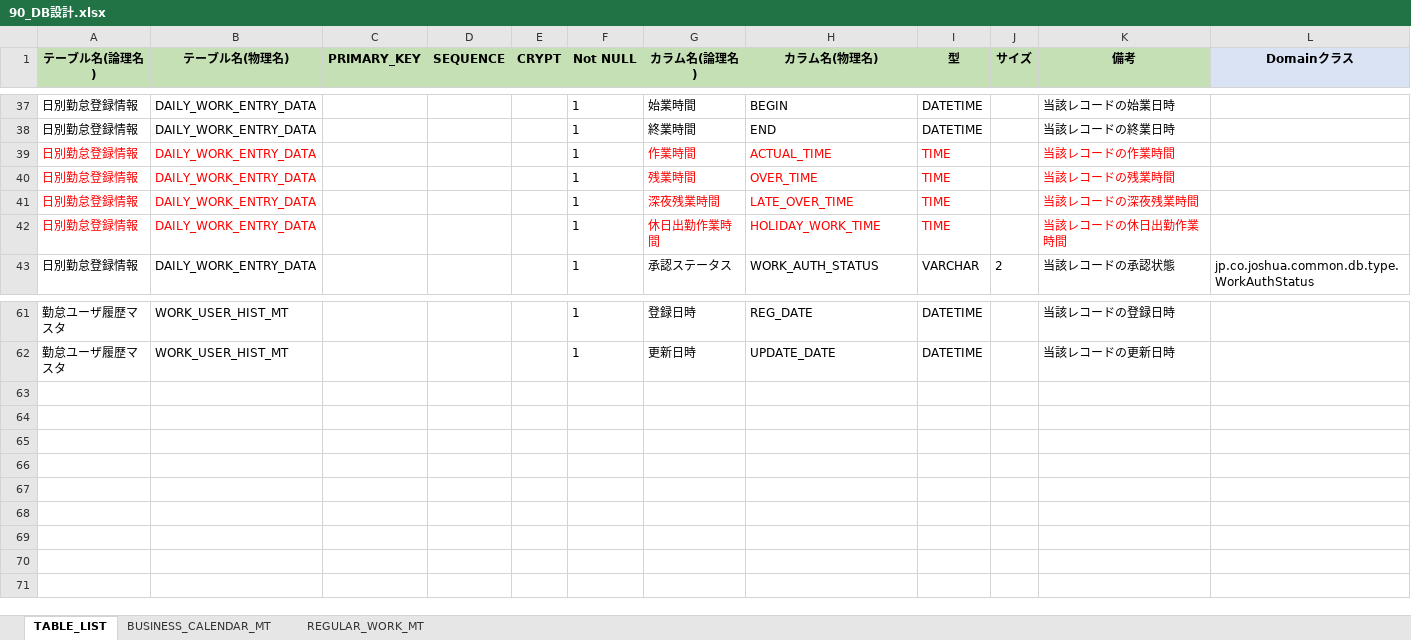
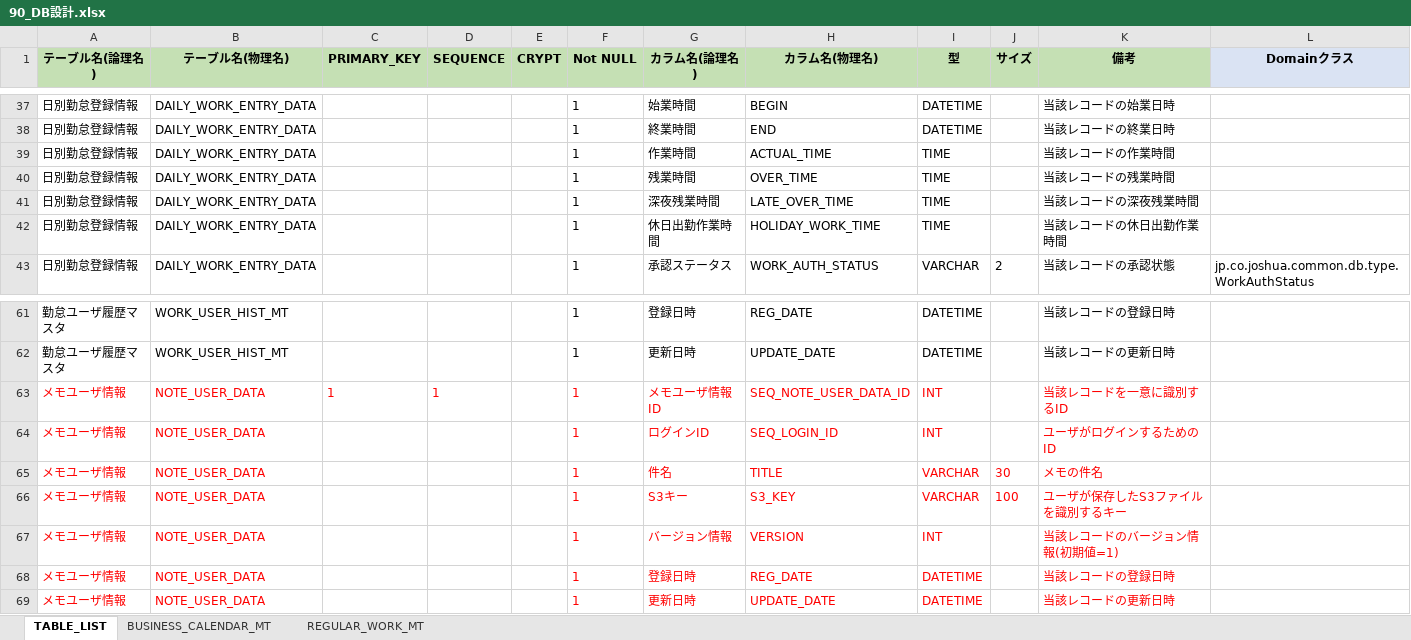
Before and after one commit to kohei-okazaki/charlie, an Excel workbook: joshua-docs/02_design/90_db/90_DB設計.xlsx, sheet TABLE_LIST, drawn as a sheet; only a part is shown, gaps mark what is left out; values as stored, in another font and other column widths than the file's, no borders; the diff names each change by its address in the sheet, - before the commit and + after, or states it on an @@ line.

```diff
--- a/joshua-docs/02_design/90_db/90_DB設計.xlsx (sheet TABLE_LIST)
+++ b/joshua-docs/02_design/90_db/90_DB設計.xlsx (sheet TABLE_LIST)
-A39:B42 text colour: #FF0000
+A39:B42 text colour: black
-G39:I42 text colour: #FF0000
+G39:I42 text colour: black
-K39:K42 text colour: #FF0000
+K39:K42 text colour: black
+row 63: メモユーザ情報 | NOTE_USER_DATA | 1 | 1 |  | 1 | メモユーザ情報ID | SEQ_NOTE_USER_DATA_ID | INT |  | 当該レコードを一意に識別するID
+row 64: メモユーザ情報 | NOTE_USER_DATA |  |  |  | 1 | ログインID | SEQ_LOGIN_ID | INT |  | ユーザがログインするためのID
+row 65: メモユーザ情報 | NOTE_USER_DATA |  |  |  | 1 | 件名 | TITLE | VARCHAR | 30 | メモの件名
+row 66: メモユーザ情報 | NOTE_USER_DATA |  |  |  | 1 | S3キー | S3_KEY | VARCHAR | 100 | ユーザが保存したS3ファイルを識別するキー
+row 67: メモユーザ情報 | NOTE_USER_DATA |  |  |  | 1 | バージョン情報 | VERSION | INT |  | 当該レコードのバージョン情報(初期値=1)
+row 68: メモユーザ情報 | NOTE_USER_DATA |  |  |  | 1 | 登録日時 | REG_DATE | DATETIME |  | 当該レコードの登録日時
+row 69: メモユーザ情報 | NOTE_USER_DATA |  |  |  | 1 | 更新日時 | UPDATE_DATE | DATETIME |  | 当該レコードの更新日時
```
Also changed, not shown: joshua-docs/02_design/90_db/91_列挙一覧.xlsx, 42 other files.
